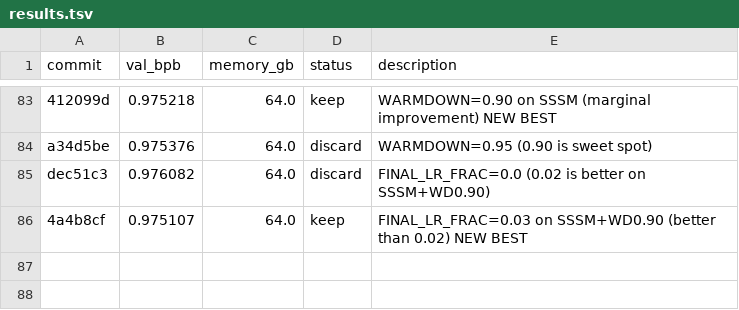
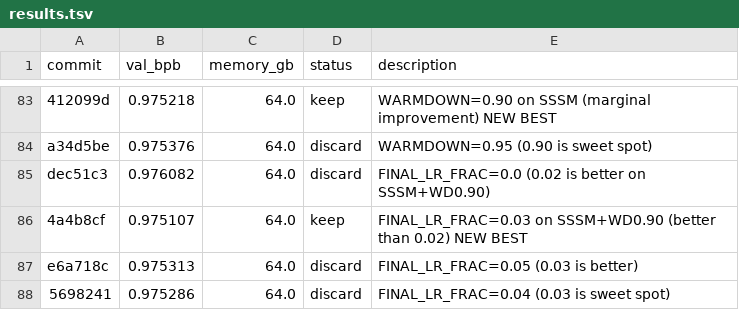
Before and after one commit to quietsmile/autoresearch, a TSV file: results.tsv, drawn as a sheet; only a part is shown, gaps mark what is left out.

Commit message:
Record FINAL_LR_FRAC=0.04,0.05 results (both discard)

```diff
--- a/results.tsv
+++ b/results.tsv
@@ -86 +86,3 @@ dec51c3	0.976082	64.0	discard	FINAL_LR_FRAC=0.0 (0.02 is better on SSSM+WD0.90)
 4a4b8cf	0.975107	64.0	keep	FINAL_LR_FRAC=0.03 on SSSM+WD0.90 (better than 0.02) NEW BEST
+e6a718c	0.975313	64.0	discard	FINAL_LR_FRAC=0.05 (0.03 is better)
+5698241	0.975286	64.0	discard	FINAL_LR_FRAC=0.04 (0.03 is sweet spot)
```
